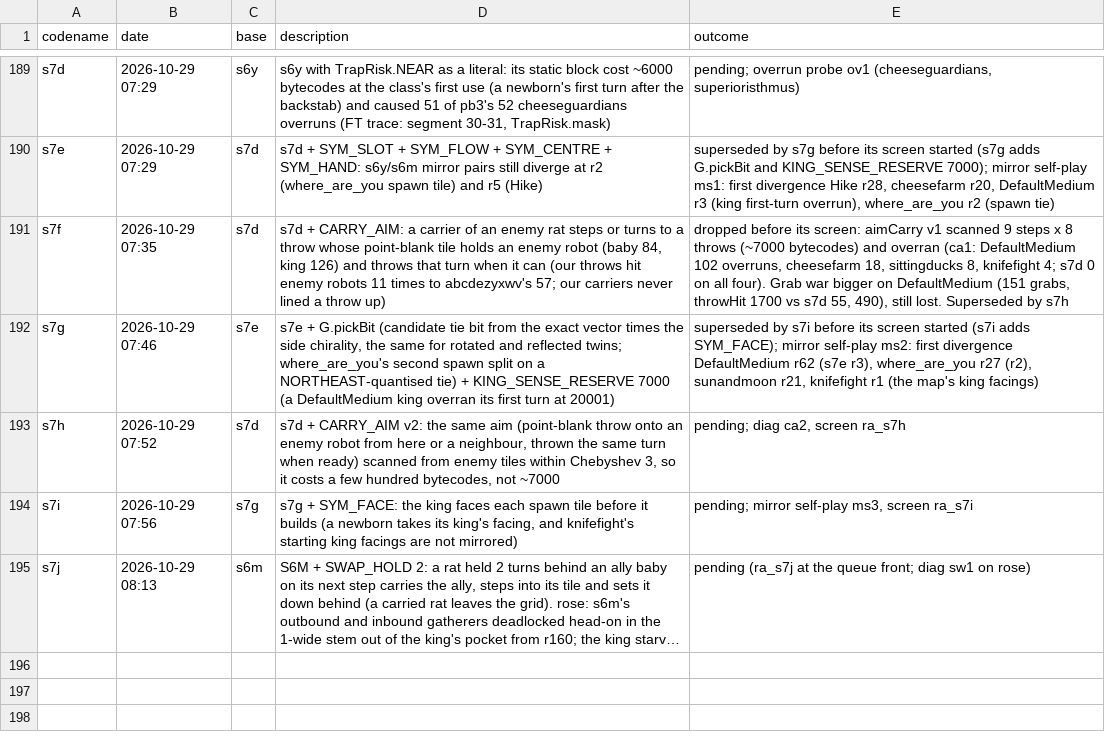
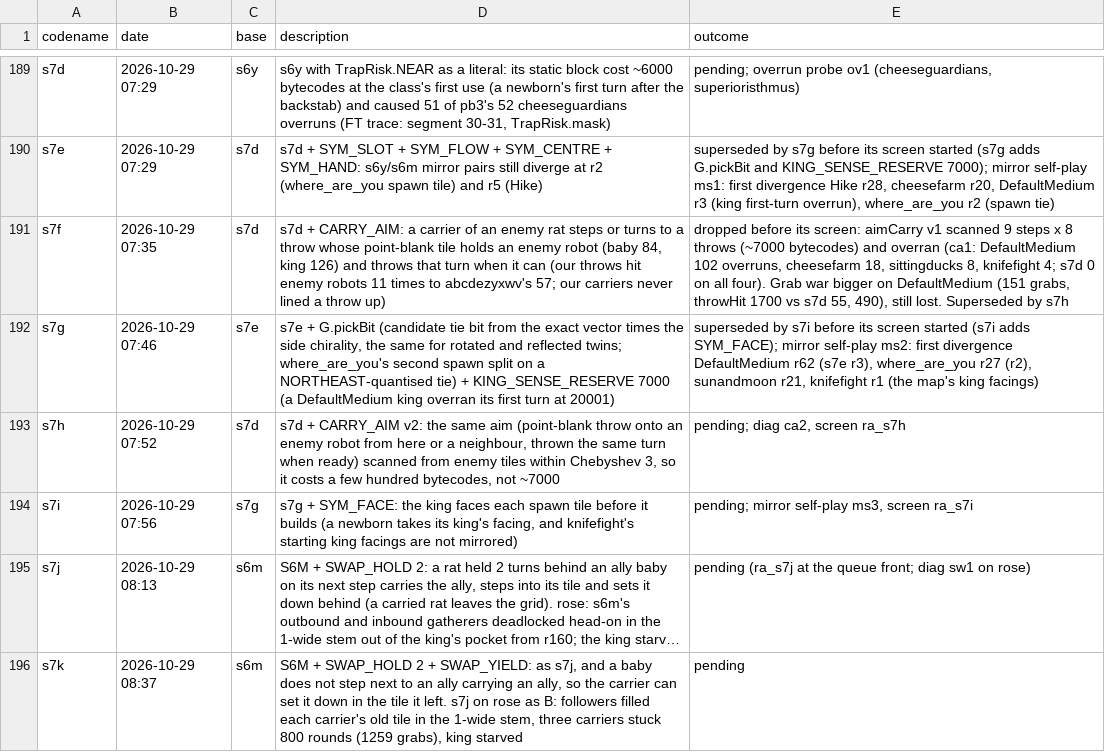
Before and after one commit to terryvanbelle/battlecode26b-vibe, a CSV file: progress/attempts.csv, drawn as a sheet; only a part is shown, gaps mark what is left out; long unchanged cells end in …; the diff names each change by its address in the sheet, - before the commit and + after, or states it on an @@ line.

```diff
--- a/progress/attempts.csv
+++ b/progress/attempts.csv
+row 196: s7k | 2026-10-29 08:37 | s6m | S6M + SWAP_HOLD 2 + SWAP_YIELD: as s7j, and a baby does not step next to an ally carrying an ally, so the carrier can set it down in the tile it left. s7j on rose as B: followers filled each carrier's old tile in the 1-wide stem, three carriers stuck 800 rounds (1259 grabs), king starved | pending
```
Also changed, not shown: 18 other files.
